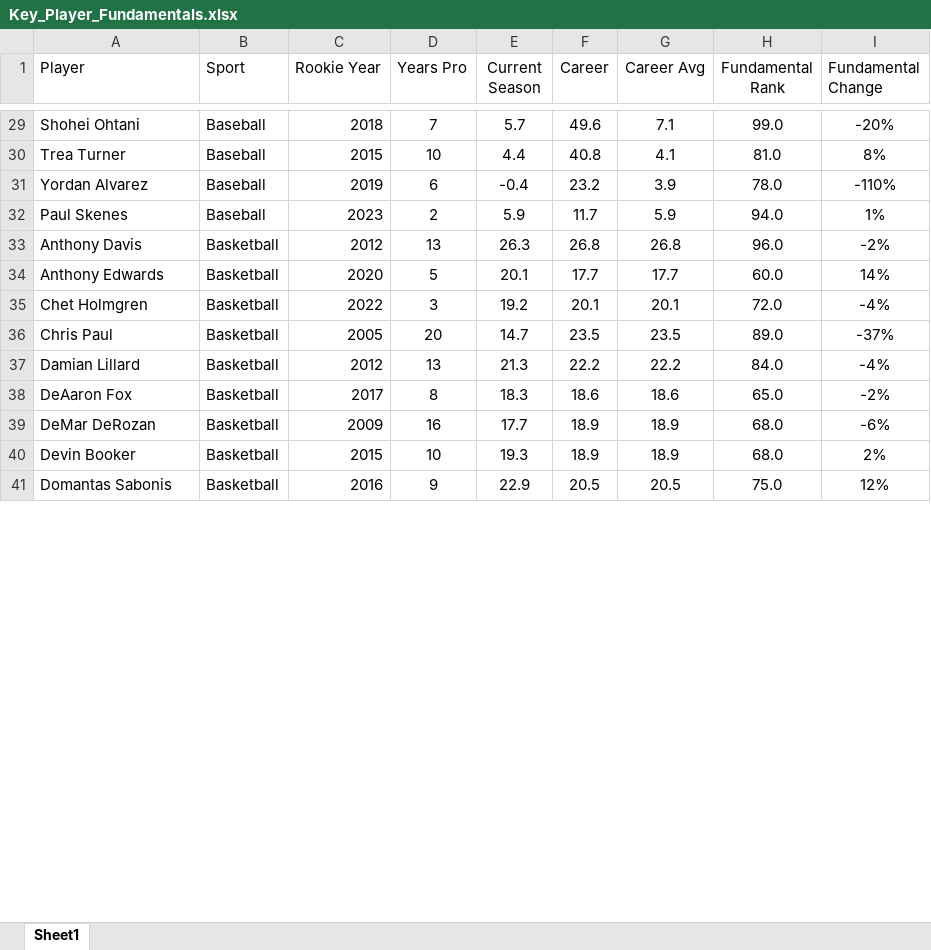
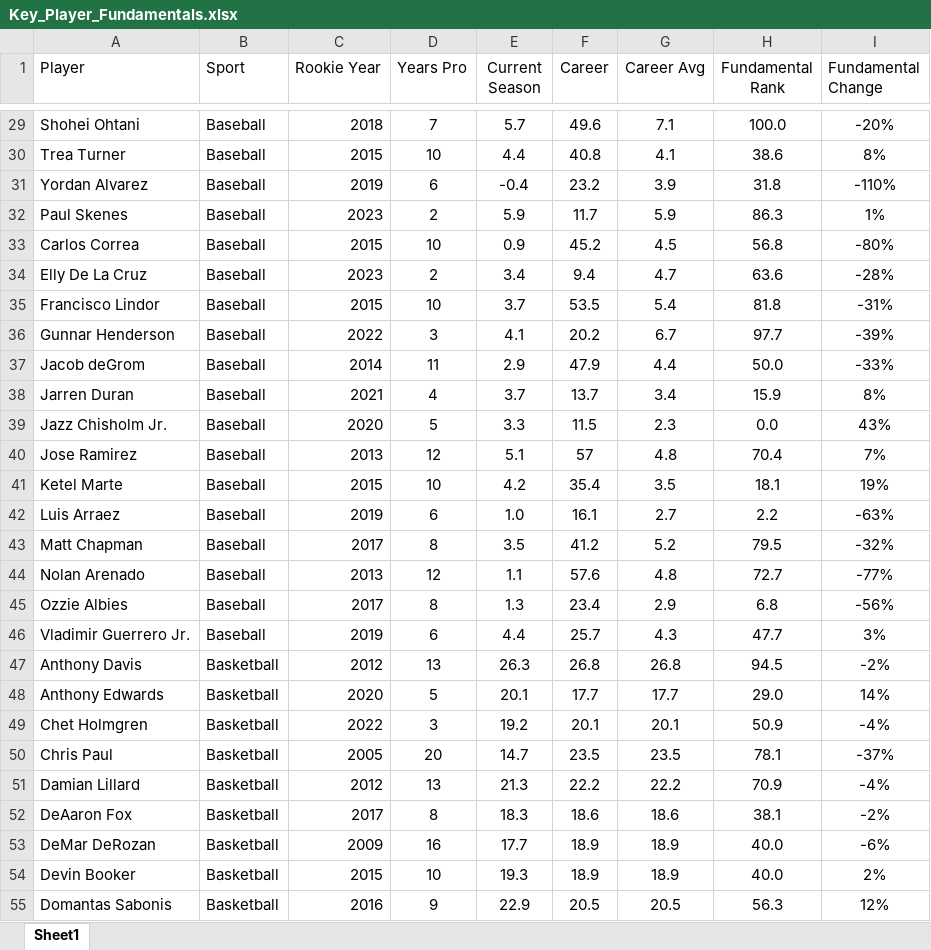
Before and after one commit to LonghornCards/LonghornCards, an Excel workbook: src/assets/Key_Player_Fundamentals.xlsx, sheet Sheet1, drawn as a sheet; only a part is shown, gaps mark what is left out; values as stored, in another font and other column widths than the file's, no borders; addresses are those after the commit; the diff covers the shown part only; the diff names each change by its address in the sheet, - before the commit and + after, or states it on an @@ line.

```diff
--- a/src/assets/Key_Player_Fundamentals.xlsx (sheet Sheet1)
+++ b/src/assets/Key_Player_Fundamentals.xlsx (sheet Sheet1)
-H29 (Fundamental Rank): 99.0
+H29 (Fundamental Rank): 100.0
-H30 (Fundamental Rank): 81.0
+H30 (Fundamental Rank): 38.6
-H31 (Fundamental Rank): 78.0
+H31 (Fundamental Rank): 31.8
-H32 (Fundamental Rank): 94.0
+H32 (Fundamental Rank): 86.3
+row 33: Carlos Correa | Baseball | 2015 | 10 | 0.9 | 45.2 | 4.5 | 56.8 | -80%
+row 34: Elly De La Cruz | Baseball | 2023 | 2 | 3.4 | 9.4 | 4.7 | 63.6 | -28%
+row 35: Francisco Lindor | Baseball | 2015 | 10 | 3.7 | 53.5 | 5.4 | 81.8 | -31%
+row 36: Gunnar Henderson | Baseball | 2022 | 3 | 4.1 | 20.2 | 6.7 | 97.7 | -39%
+row 37: Jacob deGrom | Baseball | 2014 | 11 | 2.9 | 47.9 | 4.4 | 50.0 | -33%
+row 38: Jarren Duran | Baseball | 2021 | 4 | 3.7 | 13.7 | 3.4 | 15.9 | 8%
+row 39: Jazz Chisholm Jr. | Baseball | 2020 | 5 | 3.3 | 11.5 | 2.3 | 0.0 | 43%
+row 40: Jose Ramirez | Baseball | 2013 | 12 | 5.1 | 57 | 4.8 | 70.4 | 7%
+row 41: Ketel Marte | Baseball | 2015 | 10 | 4.2 | 35.4 | 3.5 | 18.1 | 19%
+row 42: Luis Arraez | Baseball | 2019 | 6 | 1.0 | 16.1 | 2.7 | 2.2 | -63%
+row 43: Matt Chapman | Baseball | 2017 | 8 | 3.5 | 41.2 | 5.2 | 79.5 | -32%
+row 44: Nolan Arenado | Baseball | 2013 | 12 | 1.1 | 57.6 | 4.8 | 72.7 | -77%
+row 45: Ozzie Albies | Baseball | 2017 | 8 | 1.3 | 23.4 | 2.9 | 6.8 | -56%
+row 46: Vladimir Guerrero Jr. | Baseball | 2019 | 6 | 4.4 | 25.7 | 4.3 | 47.7 | 3%
-H47 (Fundamental Rank): 96.0
+H47 (Fundamental Rank): 94.5
-H48 (Fundamental Rank): 60.0
+H48 (Fundamental Rank): 29.0
-H49 (Fundamental Rank): 72.0
+H49 (Fundamental Rank): 50.9
-H50 (Fundamental Rank): 89.0
+H50 (Fundamental Rank): 78.1
-H51 (Fundamental Rank): 84.0
+H51 (Fundamental Rank): 70.9
-H52 (Fundamental Rank): 65.0
+H52 (Fundamental Rank): 38.1
-H53:H54 (Fundamental Rank): 68.0
+H53:H54 (Fundamental Rank): 40.0
-H55 (Fundamental Rank): 75.0
+H55 (Fundamental Rank): 56.3
```
Also changed, not shown: 1 added row, 7 removed rows and 134 edited cells elsewhere in this sheet, formulas that keep their value, src/assets/Google_Trends_Ranks.xlsx, src/assets/Key_Player_Returns.xlsx, 1 other file.
